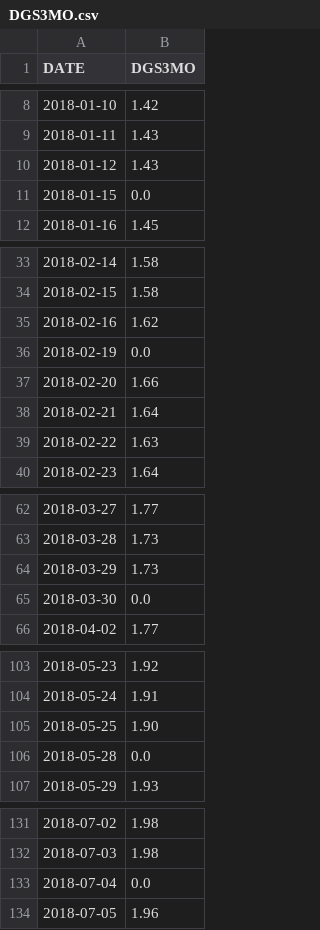
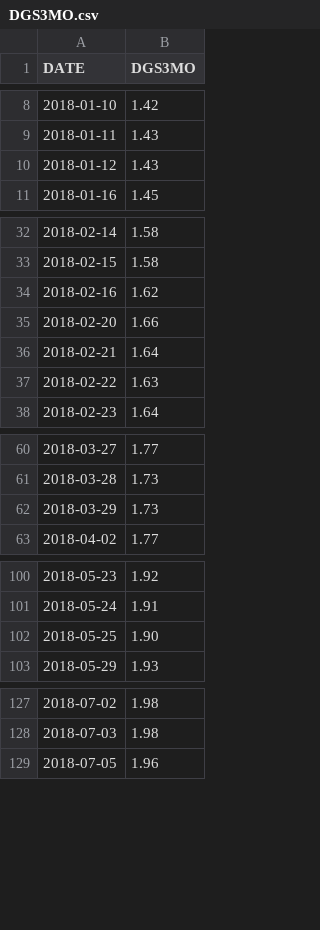
Before and after one commit to ceciliacal/modern_portfolio_theory_optimization, a CSV file: DGS3MO.csv, drawn as a sheet; only a part is shown, gaps mark what is left out; the diff covers the shown part only.

```diff
--- a/DGS3MO.csv
+++ b/DGS3MO.csv
@@ -10,3 +10,2 @@ DATE,DGS3MO
 2018-01-12,1.43
-2018-01-15,0.0
 2018-01-16,1.45
@@ -35,3 +34,2 @@ DATE,DGS3MO
 2018-02-16,1.62
-2018-02-19,0.0
 2018-02-20,1.66
@@ -64,3 +62,2 @@ DATE,DGS3MO
 2018-03-29,1.73
-2018-03-30,0.0
 2018-04-02,1.77
@@ -105,3 +102,2 @@ DATE,DGS3MO
 2018-05-25,1.90
-2018-05-28,0.0
 2018-05-29,1.93
@@ -132,3 +128,2 @@ DATE,DGS3MO
 2018-07-03,1.98
-2018-07-04,0.0
 2018-07-05,1.96
```
Also changed, not shown: 33 removed rows elsewhere in this file, 3 other files.
